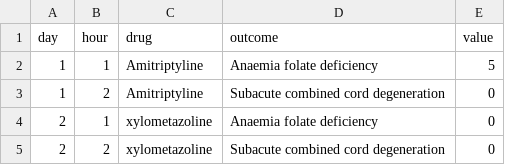
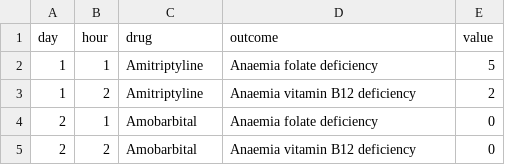
Before and after one commit to yueyuexiny/Pharmacovigilance-System, a TSV file: data/drug.tsv, drawn as a sheet.

Commit message:
update data

```diff
--- a/data/drug.tsv
+++ b/data/drug.tsv
@@ -2,4 +2,4 @@ day	hour	drug	outcome	value
 1	1	Amitriptyline	Anaemia folate deficiency	5
-1	2	Amitriptyline	Subacute combined cord degeneration	0
-2	1	xylometazoline	Anaemia folate deficiency	0
-2	2	xylometazoline	Subacute combined cord degeneration	0
+1	2	Amitriptyline	Anaemia vitamin B12 deficiency	2
+2	1	Amobarbital	Anaemia folate deficiency	0
+2	2	Amobarbital	Anaemia vitamin B12 deficiency	0
```
Also changed, not shown: 1 other file.
